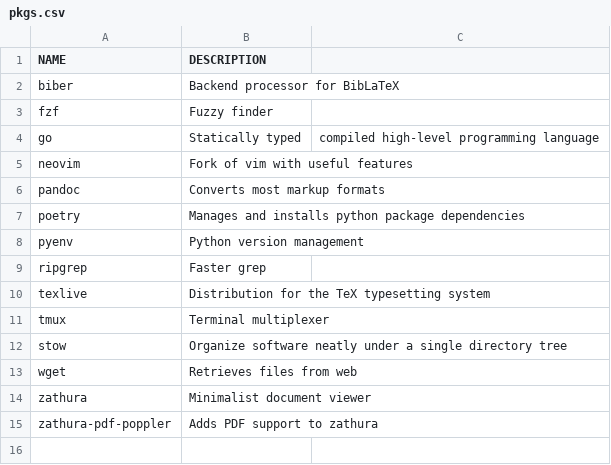
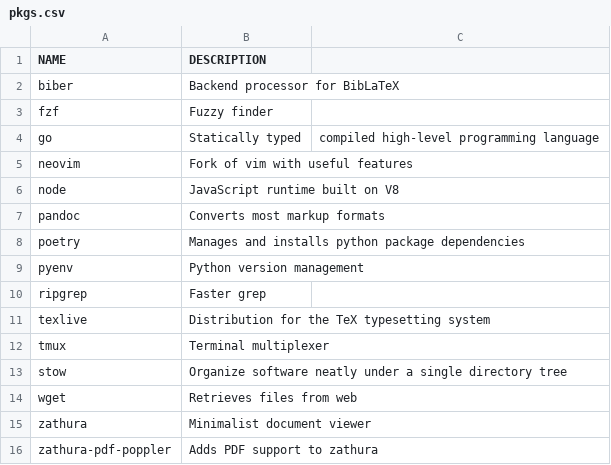
Before and after one commit to marcfranquesa/dotfiles, a CSV file: bootstrap/pkgs.csv, drawn as a sheet; the diff names each change by its address in the sheet, - before the commit and + after, or states it on an @@ line.

Commit message:
[misc] chores * add git aliases * improve shell/zsh organization * add node package for lsp * format zathurarc

```diff
--- a/bootstrap/pkgs.csv
+++ b/bootstrap/pkgs.csv
+row 6: node | JavaScript runtime built on V8
```
Also changed, not shown: 5 other files.
